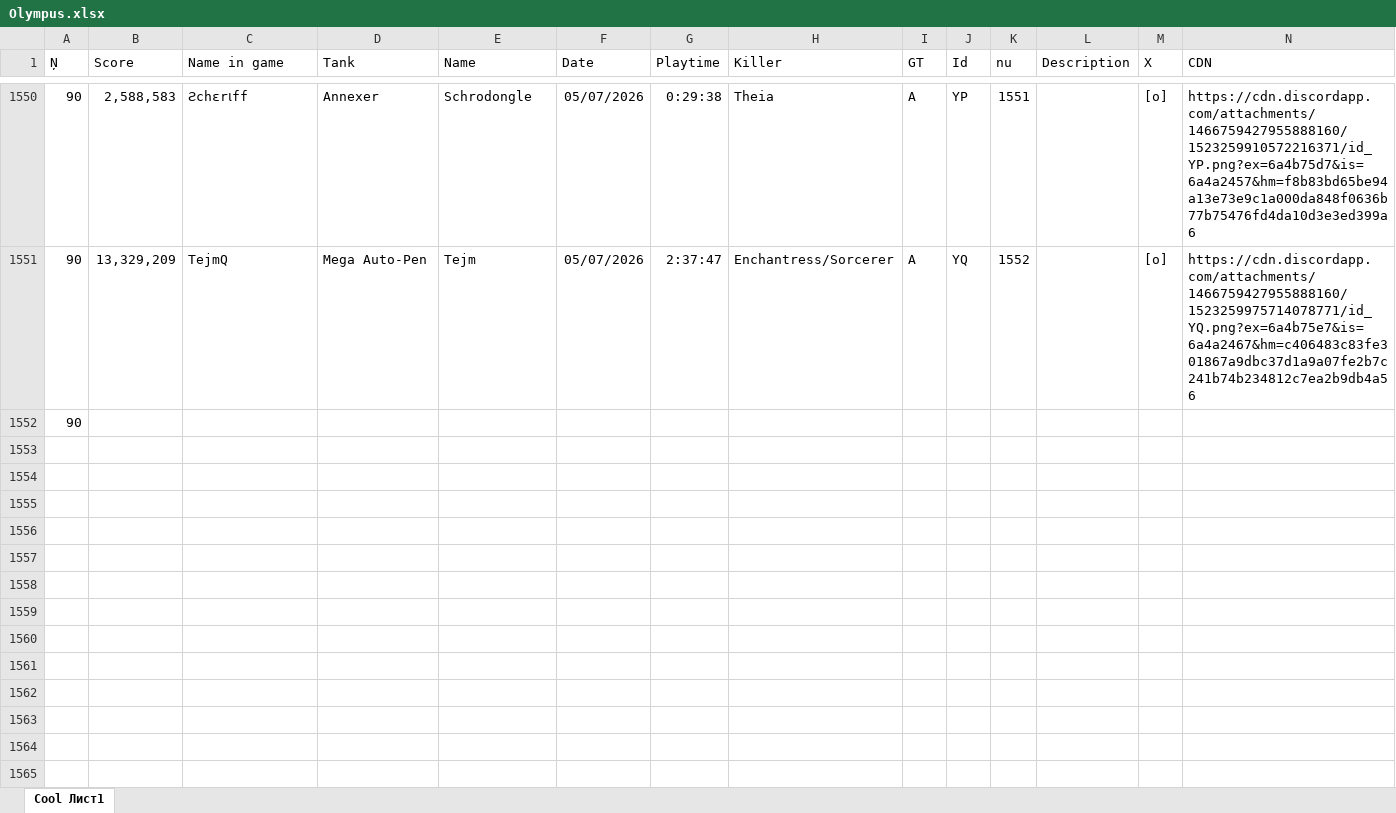
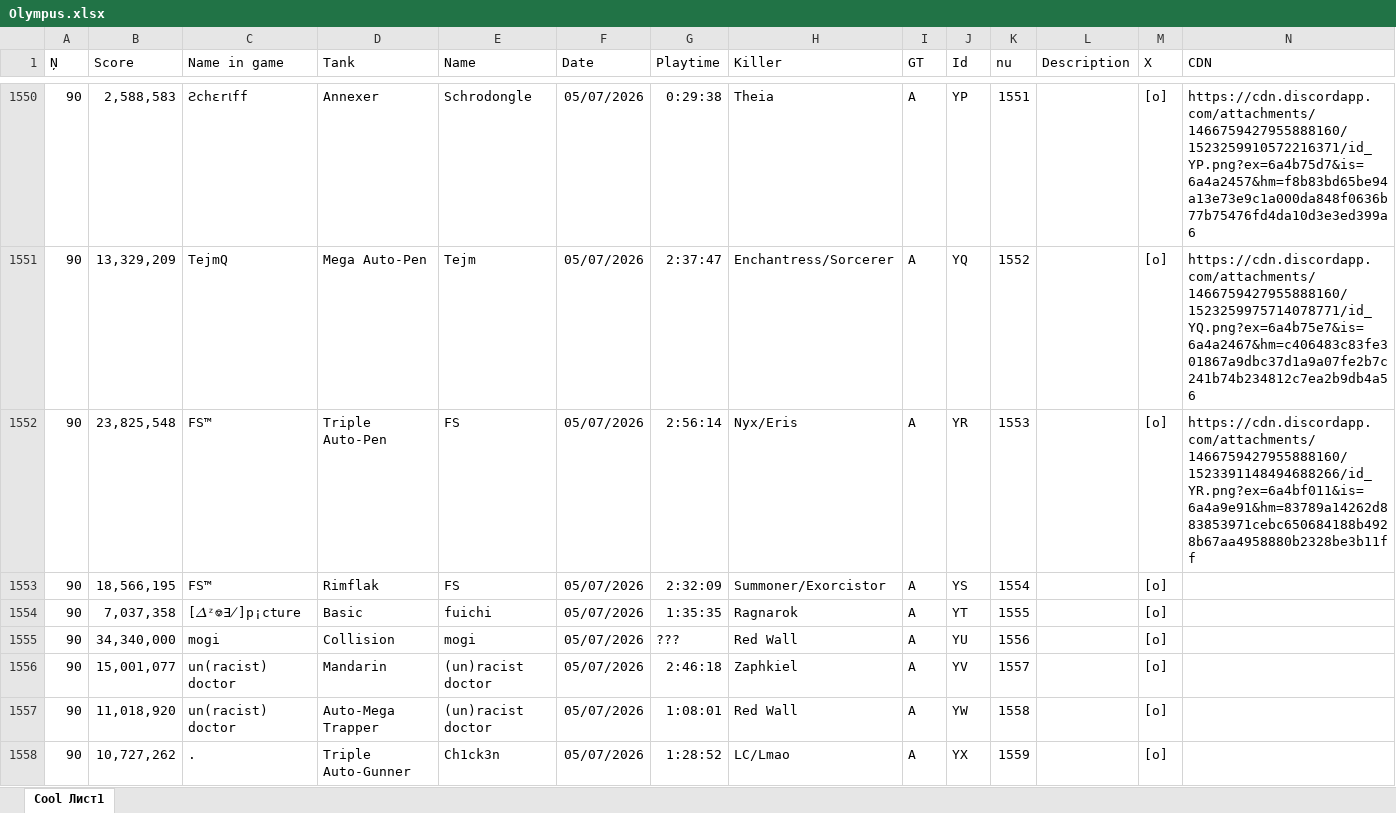
Before and after one commit to Tejmq/OlympusBot, an Excel workbook: data/Olympus.xlsx, sheet Cool Лист1, drawn as a sheet; only a part is shown, gaps mark what is left out; values as stored, in another font and other column widths than the file's, no borders; addresses are those after the commit; the diff names each change by its address in the sheet, - before the commit and + after, or states it on an @@ line.

Commit message:
Add files via upload

```diff
--- a/data/Olympus.xlsx (sheet Cool Лист1)
+++ b/data/Olympus.xlsx (sheet Cool Лист1)
+row 1552: 90 | 23,825,548 | FS™ | Triple Auto-Pen | FS | 05/07/2026 | 2:56:14 | Nyx/Eris | A | YR | 1553 |  | [o] | https://cdn.discordapp.com/attachments/1466759427955888160/1523391148494688266/id_YR.png?ex=6a4bf011&is=6a4a9e91&hm=83789a14262d883853971cebc650684188b4928b67aa4958880b2328be3b11ff
-B1553 (Score): (empty)
+B1553 (Score): 18,566,195
-C1553 (Name in game): (empty)
+C1553 (Name in game): FS™
-D1553 (Tank): (empty)
+D1553 (Tank): Rimflak
-E1553 (Name): (empty)
+E1553 (Name): FS
-F1553 (Date): (empty)
+F1553 (Date): 05/07/2026
-G1553 (Playtime): (empty)
+G1553 (Playtime): 2:32:09
-H1553 (Killer): (empty)
+H1553 (Killer): Summoner/Exorcistor
-I1553 (GT): (empty)
+I1553 (GT): A
-J1553 (Id): (empty)
+J1553 (Id): YS
-K1553 (nu): (empty)
+K1553 (nu): 1554
-M1553 (X): (empty)
+M1553 (X): [o]
+row 1554: 90 | 7,037,358 | [𝛥ᶻ⎊Ǝ̸]p¡cture | Basic | fuichi | 05/07/2026 | 1:35:35 | Ragnarok | A | YT | 1555 |  | [o]
+row 1555: 90 | 34,340,000 | mogi | Collision | mogi | 05/07/2026 | ??? | Red Wall | A | YU | 1556 |  | [o]
+row 1556: 90 | 15,001,077 | un(racist) doctor | Mandarin | (un)racist doctor | 05/07/2026 | 2:46:18 | Zaphkiel | A | YV | 1557 |  | [o]
+row 1557: 90 | 11,018,920 | un(racist) doctor | Auto-Mega Trapper | (un)racist doctor | 05/07/2026 | 1:08:01 | Red Wall | A | YW | 1558 |  | [o]
+row 1558: 90 | 10,727,262 | . | Triple Auto-Gunner | Ch1ck3n | 05/07/2026 | 1:28:52 | LC/Lmao | A | YX | 1559 |  | [o]
```
